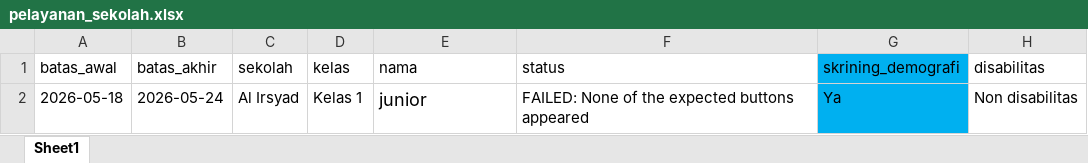
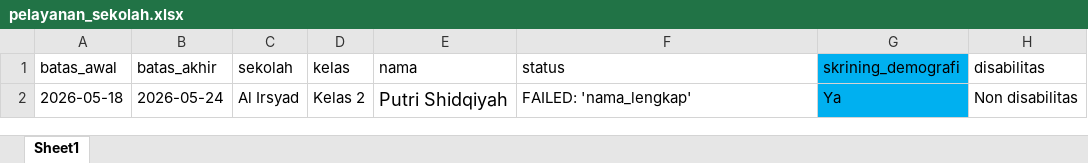
Before and after one commit to stywn93/ckg-helper, an Excel workbook: dataset/pelayanan_sekolah.xlsx, sheet Sheet1, drawn as a sheet; only a part is shown; values as stored, in another font and other column widths than the file's, no borders; the diff names each change by its address in the sheet, - before the commit and + after, or states it on an @@ line.

```diff
--- a/dataset/pelayanan_sekolah.xlsx (sheet Sheet1)
+++ b/dataset/pelayanan_sekolah.xlsx (sheet Sheet1)
-D2 (kelas): Kelas 1
+D2 (kelas): Kelas 2
-E2 (nama): junior
+E2 (nama): Putri Shidqiyah
-F2 (status): FAILED: None of the expected buttons appeared
+F2 (status): FAILED: 'nama_lengkap'
```
Also changed, not shown: 3 other files.
